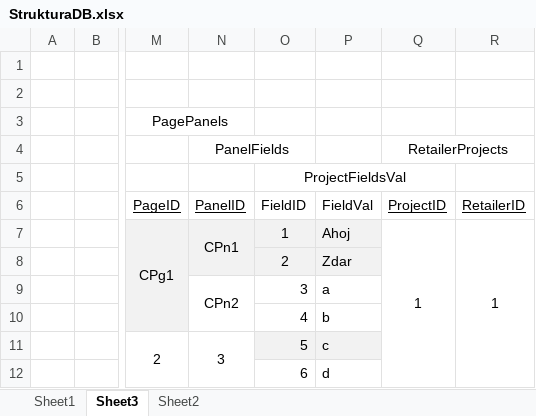
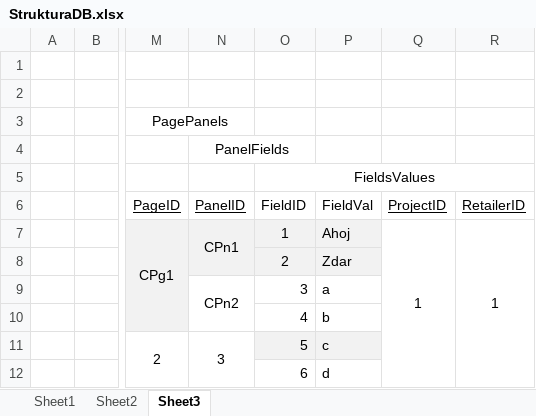
Before and after one commit to msvarovsky/PDMSCore, an Excel workbook: PDMSCore/wwwroot/TestDB/StrukturaDB.xlsx, sheet Sheet3, drawn as a sheet; only a part is shown, gaps mark what is left out; values as stored, in another font and other column widths than the file's, no borders; the diff names each change by its address in the sheet, - before the commit and + after, or states it on an @@ line.

```diff
--- a/PDMSCore/wwwroot/TestDB/StrukturaDB.xlsx (sheet Sheet3)
+++ b/PDMSCore/wwwroot/TestDB/StrukturaDB.xlsx (sheet Sheet3)
@@ sheet tab order changed: Sheet1 | Sheet2 | Sheet3 @@
-Q4 (ProjectID): RetailerProjects
+Q4 (ProjectID): (empty)
-Q4:R4 merged
-O5 (FieldID): ProjectFieldsVal
+O5 (FieldID): FieldsValues
-O5:Q5 merged
+O5:R5 merged
```
Also changed, not shown: 6 other files.
